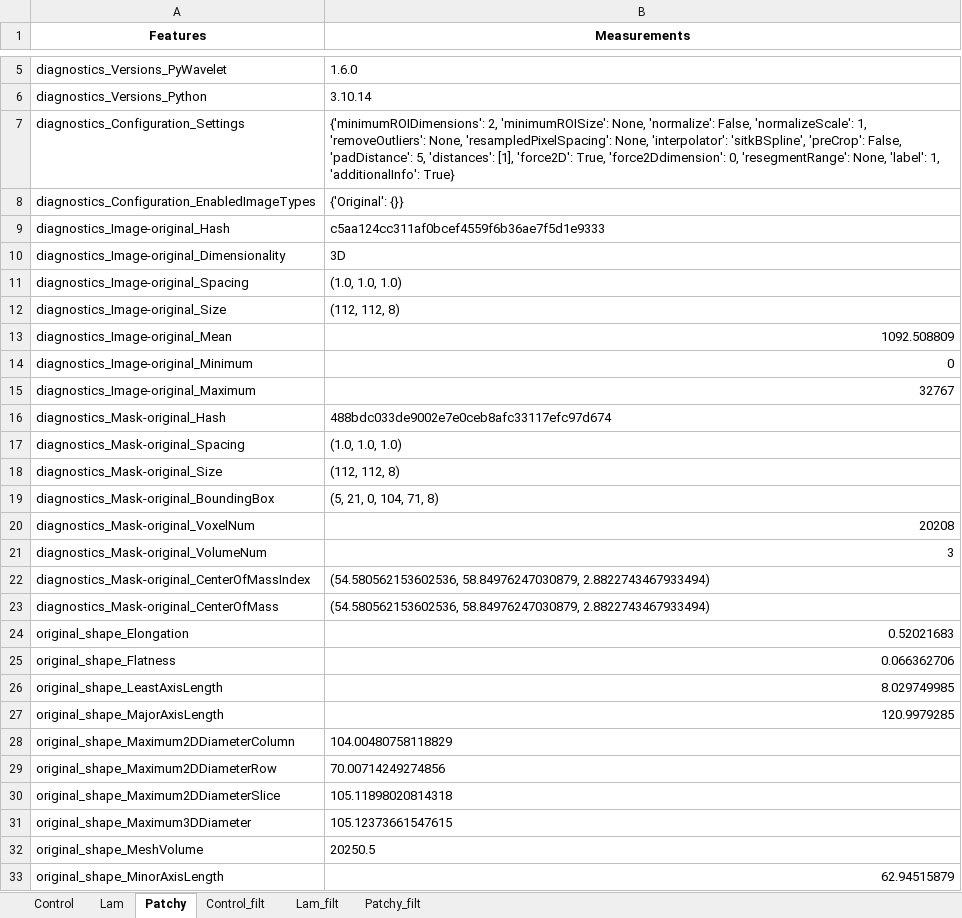
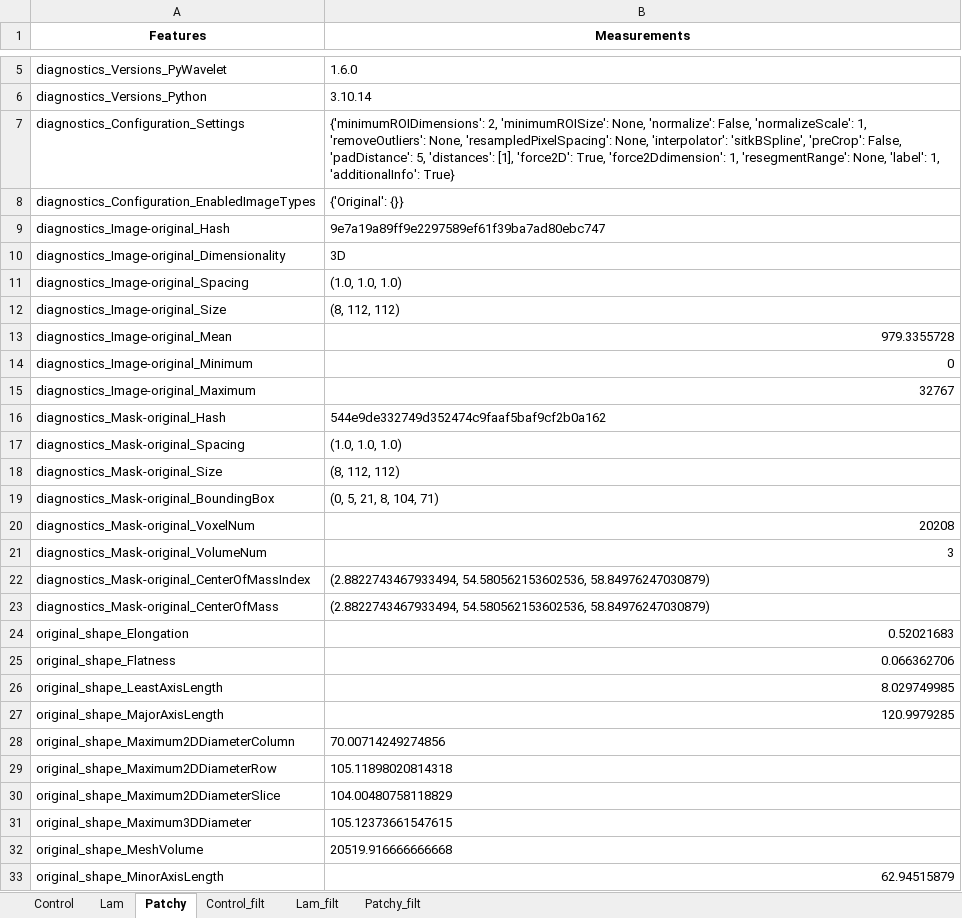
Before and after one commit to XavierH20/pyradiomics, an Excel workbook: XH_Texture_Analysis/Features.xlsx, sheet Patchy, drawn as a sheet; only a part is shown, gaps mark what is left out; values as stored, in another font and other column widths than the file's, no borders; the diff covers the shown part only; the diff names each change by its address in the sheet, - before the commit and + after, or states it on an @@ line.

```diff
--- a/XH_Texture_Analysis/Features.xlsx (sheet Patchy)
+++ b/XH_Texture_Analysis/Features.xlsx (sheet Patchy)
-B7 (Measurements): …True, 'force2Ddimension': 0, 'resegmentRange': None,…
+B7 (Measurements): …True, 'force2Ddimension': 1, 'resegmentRange': None,…
-B9 (Measurements): c5aa124cc311af0bcef4559f6b36ae7f5d1e9333
+B9 (Measurements): 9e7a19a89ff9e2297589ef61f39ba7ad80ebc747
-B12 (Measurements): (112, 112, 8)
+B12 (Measurements): (8, 112, 112)
-B13 (Measurements): 1092.508809
+B13 (Measurements): 979.3355728
-B16 (Measurements): 488bdc033de9002e7e0ceb8afc33117efc97d674
+B16 (Measurements): 544e9de332749d352474c9faaf5baf9cf2b0a162
-B18 (Measurements): (112, 112, 8)
+B18 (Measurements): (8, 112, 112)
-B19 (Measurements): (5, 21, 0, 104, 71, 8)
+B19 (Measurements): (0, 5, 21, 8, 104, 71)
-B22:B23 (Measurements): (54.580562153602536, 58.84976247030879, 2.8822743467933494)
+B22:B23 (Measurements): (2.8822743467933494, 54.580562153602536, 58.84976247030879)
-B28 (Measurements): 104.00480758118829
+B28 (Measurements): 70.00714249274856
-B29 (Measurements): 70.00714249274856
+B29 (Measurements): 105.11898020814318
-B30 (Measurements): 105.11898020814318
+B30 (Measurements): 104.00480758118829
-B32 (Measurements): 20250.5
+B32 (Measurements): 20519.916666666668
```
Also changed, not shown: 95 edited cells elsewhere in this sheet, sheet Patchy_filt, sheet Lam, sheet Lam_filt, sheet Control, sheet Control_filt, 1 other file.
